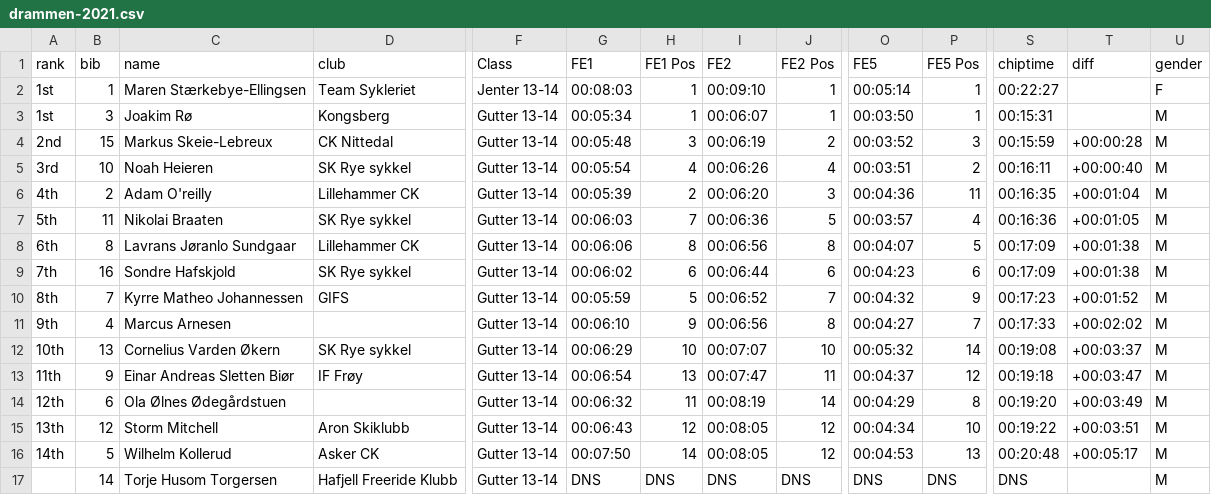
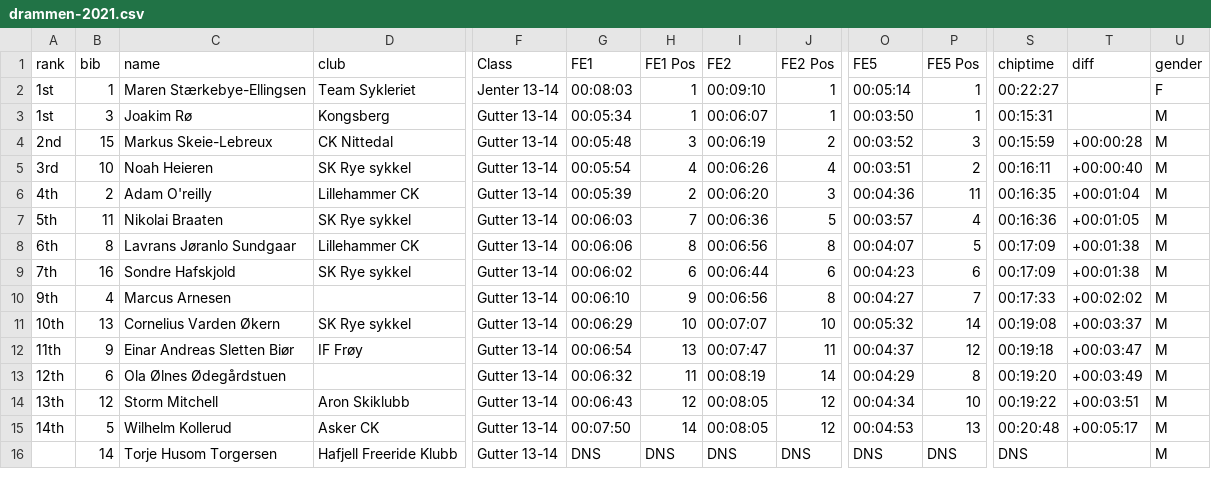
Before and after one commit to knuthaug/enduro-stats, a CSV file: results/2021/drammen/drammen-2021.csv, drawn as a sheet; only a part is shown, gaps mark what is left out; rows hold the shown columns only; the diff names each change by its address in the sheet, - before the commit and + after, or states it on an @@ line.

```diff
--- a/results/2021/drammen/drammen-2021.csv
+++ b/results/2021/drammen/drammen-2021.csv
-row 10: 8th | 7 | Kyrre Matheo Johannessen | GIFS | Gutter 13-14 | 00:05:59 | 5 | 00:06:52 | 7 | 00:04:32 | 9 | 00:17:23 | +00:01:52 | M
```
Also changed, not shown: results/2019/traktorland/traktorland-2019.csv.
